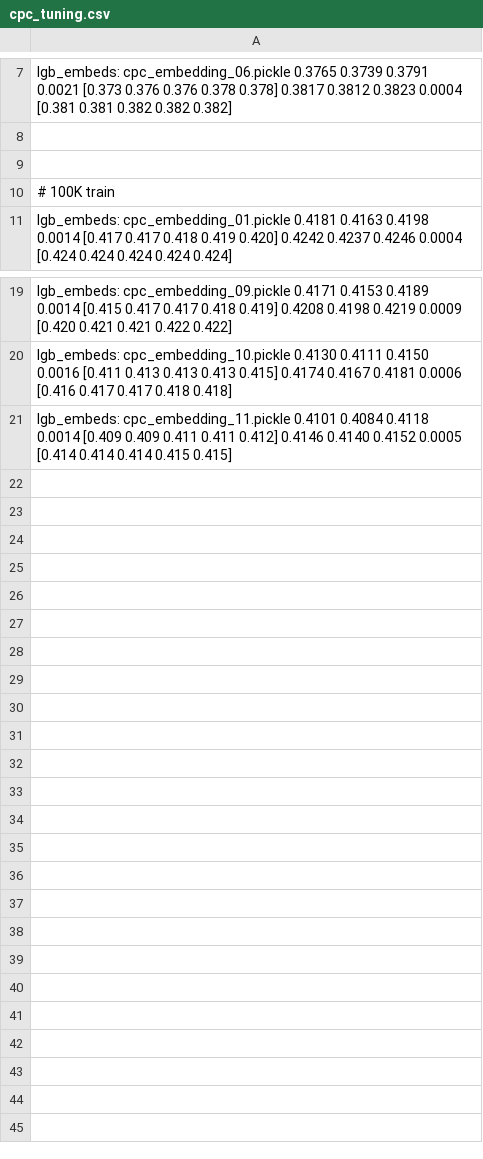
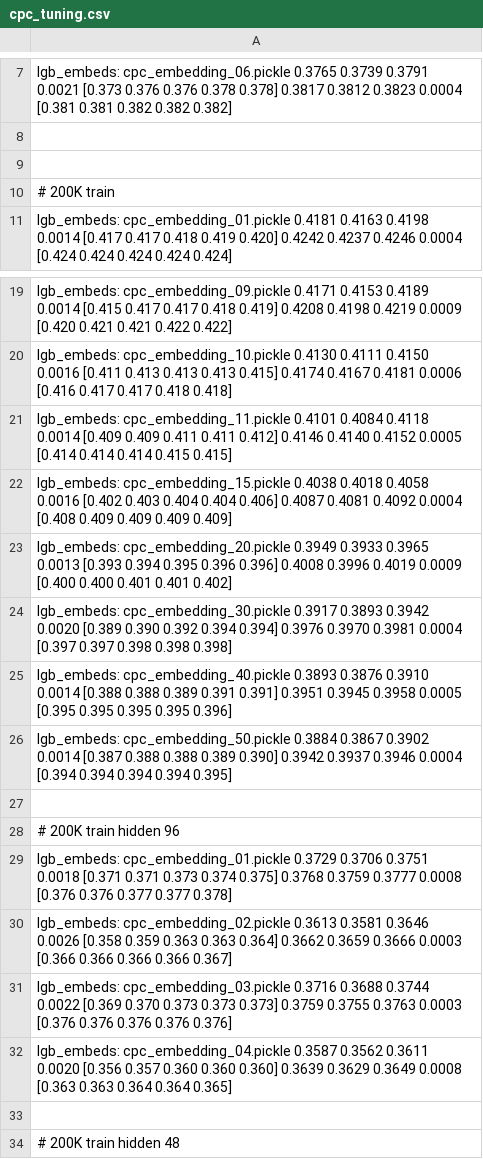
Before and after one commit to dllllb/pytorch-lifestream, a CSV file: experiments/scenario_protein/results/cpc_tuning.csv, drawn as a sheet; only a part is shown, gaps mark what is left out.

Commit message:
protein dataset cpc tuning

```diff
--- a/experiments/scenario_protein/results/cpc_tuning.csv
+++ b/experiments/scenario_protein/results/cpc_tuning.csv
@@ -9,3 +9,3 @@ lgb_embeds: cpc_embedding_06.pickle                0.3765  0.3739  0.3791 0.0021
 
-# 100K train
+# 200K train
 lgb_embeds: cpc_embedding_01.pickle                0.4181  0.4163  0.4198 0.0014  [0.417 0.417 0.418 0.419 0.420]                 0.4242  0.4237  0.4246 0.0004  [0.424 0.424 0.424 0.424 0.424]
@@ -21 +21,14 @@ lgb_embeds: cpc_embedding_10.pickle                0.4130  0.4111  0.4150 0.0016
 lgb_embeds: cpc_embedding_11.pickle                0.4101  0.4084  0.4118 0.0014  [0.409 0.409 0.411 0.411 0.412]                 0.4146  0.4140  0.4152 0.0005  [0.414 0.414 0.414 0.415 0.415]
+lgb_embeds: cpc_embedding_15.pickle                0.4038  0.4018  0.4058 0.0016  [0.402 0.403 0.404 0.404 0.406]                 0.4087  0.4081  0.4092 0.0004  [0.408 0.409 0.409 0.409 0.409]
+lgb_embeds: cpc_embedding_20.pickle                0.3949  0.3933  0.3965 0.0013  [0.393 0.394 0.395 0.396 0.396]                 0.4008  0.3996  0.4019 0.0009  [0.400 0.400 0.401 0.401 0.402]
+lgb_embeds: cpc_embedding_30.pickle                0.3917  0.3893  0.3942 0.0020  [0.389 0.390 0.392 0.394 0.394]                 0.3976  0.3970  0.3981 0.0004  [0.397 0.397 0.398 0.398 0.398]
+lgb_embeds: cpc_embedding_40.pickle                0.3893  0.3876  0.3910 0.0014  [0.388 0.388 0.389 0.391 0.391]                 0.3951  0.3945  0.3958 0.0005  [0.395 0.395 0.395 0.395 0.396]
+lgb_embeds: cpc_embedding_50.pickle                0.3884  0.3867  0.3902 0.0014  [0.387 0.388 0.388 0.389 0.390]                 0.3942  0.3937  0.3946 0.0004  [0.394 0.394 0.394 0.394 0.395]
+
+# 200K train hidden 96
+lgb_embeds: cpc_embedding_01.pickle                0.3729  0.3706  0.3751 0.0018  [0.371 0.371 0.373 0.374 0.375]                 0.3768  0.3759  0.3777 0.0008  [0.376 0.376 0.377 0.377 0.378]
+lgb_embeds: cpc_embedding_02.pickle                0.3613  0.3581  0.3646 0.0026  [0.358 0.359 0.363 0.363 0.364]                 0.3662  0.3659  0.3666 0.0003  [0.366 0.366 0.366 0.366 0.367]
+lgb_embeds: cpc_embedding_03.pickle                0.3716  0.3688  0.3744 0.0022  [0.369 0.370 0.373 0.373 0.373]                 0.3759  0.3755  0.3763 0.0003  [0.376 0.376 0.376 0.376 0.376]
+lgb_embeds: cpc_embedding_04.pickle                0.3587  0.3562  0.3611 0.0020  [0.356 0.357 0.360 0.360 0.360]                 0.3639  0.3629  0.3649 0.0008  [0.363 0.363 0.364 0.364 0.365]
+
+# 200K train hidden 48
```
Also changed, not shown: experiments/scenario_protein/results/scenario.csv, 1 other file.
